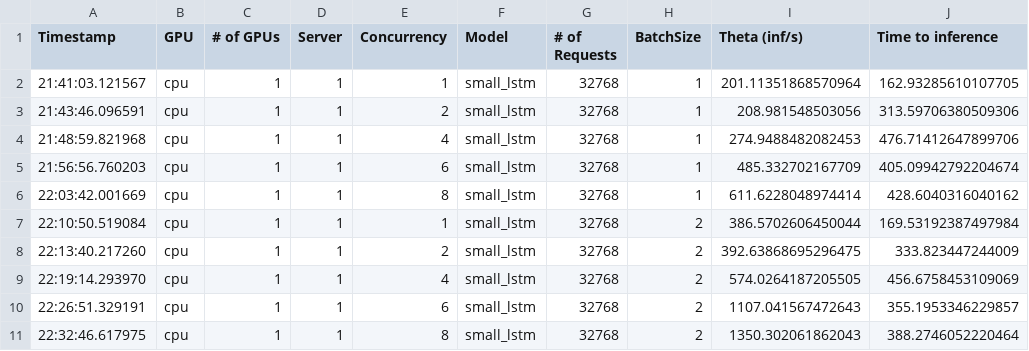
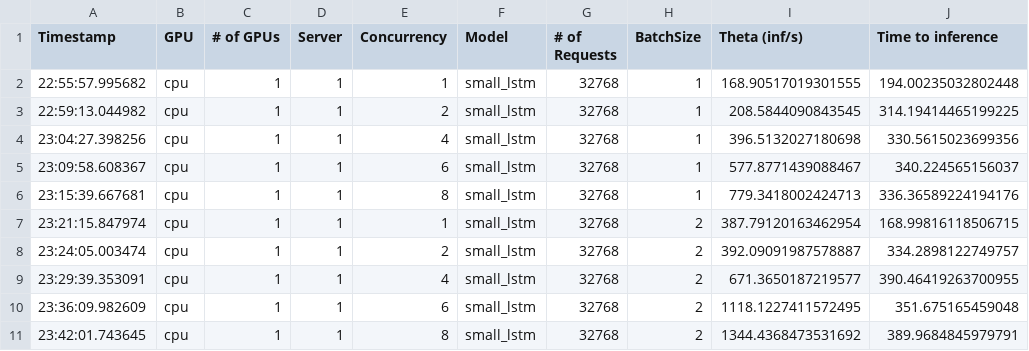
Before and after one commit to laszewsk/deprecated-osmi, a CSV file: osmi-output/cpu-results.csv, drawn as a sheet; only a part is shown; the diff covers the shown part only.

```diff
--- a/osmi-output/cpu-results.csv
+++ b/osmi-output/cpu-results.csv
@@ -1,11 +1,11 @@
 Timestamp,GPU,# of GPUs,Server,Concurrency,Model,# of Requests,BatchSize,Theta (inf/s),Time to inference
-21:41:03.121567,cpu,1,1,1,small_lstm,32768,1,201.11351868570964,162.93285610107705
-21:43:46.096591,cpu,1,1,2,small_lstm,32768,1,208.981548503056,313.59706380509306
-21:48:59.821968,cpu,1,1,4,small_lstm,32768,1,274.9488482082453,476.71412647899706
-21:56:56.760203,cpu,1,1,6,small_lstm,32768,1,485.332702167709,405.09942792204674
-22:03:42.001669,cpu,1,1,8,small_lstm,32768,1,611.6228048974414,428.6040316040162
-22:10:50.519084,cpu,1,1,1,small_lstm,32768,2,386.5702606450044,169.53192387497984
-22:13:40.217260,cpu,1,1,2,small_lstm,32768,2,392.63868695296475,333.823447244009
-22:19:14.293970,cpu,1,1,4,small_lstm,32768,2,574.0264187205505,456.6758453109069
-22:26:51.329191,cpu,1,1,6,small_lstm,32768,2,1107.041567472643,355.1953346229857
-22:32:46.617975,cpu,1,1,8,small_lstm,32768,2,1350.302061862043,388.2746052220464
+22:55:57.995682,cpu,1,1,1,small_lstm,32768,1,168.90517019301555,194.00235032802448
+22:59:13.044982,cpu,1,1,2,small_lstm,32768,1,208.5844090843545,314.19414465199225
+23:04:27.398256,cpu,1,1,4,small_lstm,32768,1,396.5132027180698,330.5615023699356
+23:09:58.608367,cpu,1,1,6,small_lstm,32768,1,577.8771439088467,340.224565156037
+23:15:39.667681,cpu,1,1,8,small_lstm,32768,1,779.3418002424713,336.36589224194176
+23:21:15.847974,cpu,1,1,1,small_lstm,32768,2,387.79120163462954,168.99816118506715
+23:24:05.003474,cpu,1,1,2,small_lstm,32768,2,392.09091987578887,334.2898122749757
+23:29:39.353091,cpu,1,1,4,small_lstm,32768,2,671.3650187219577,390.46419263700955
+23:36:09.982609,cpu,1,1,6,small_lstm,32768,2,1118.1227411572495,351.675165459048
+23:42:01.743645,cpu,1,1,8,small_lstm,32768,2,1344.4368473531692,389.9684845979791
```
Also changed, not shown: 93 edited cells elsewhere in this file, osmi-output/a100-results.csv, osmi-output/v100-results.csv, 4 other files.
